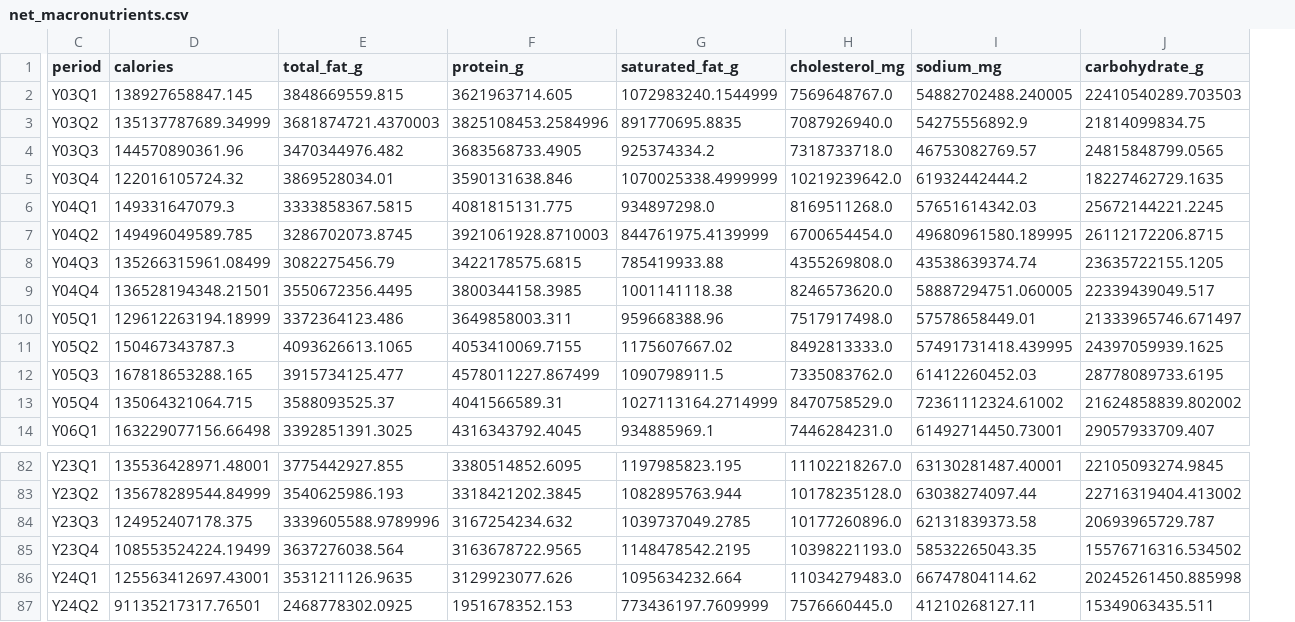
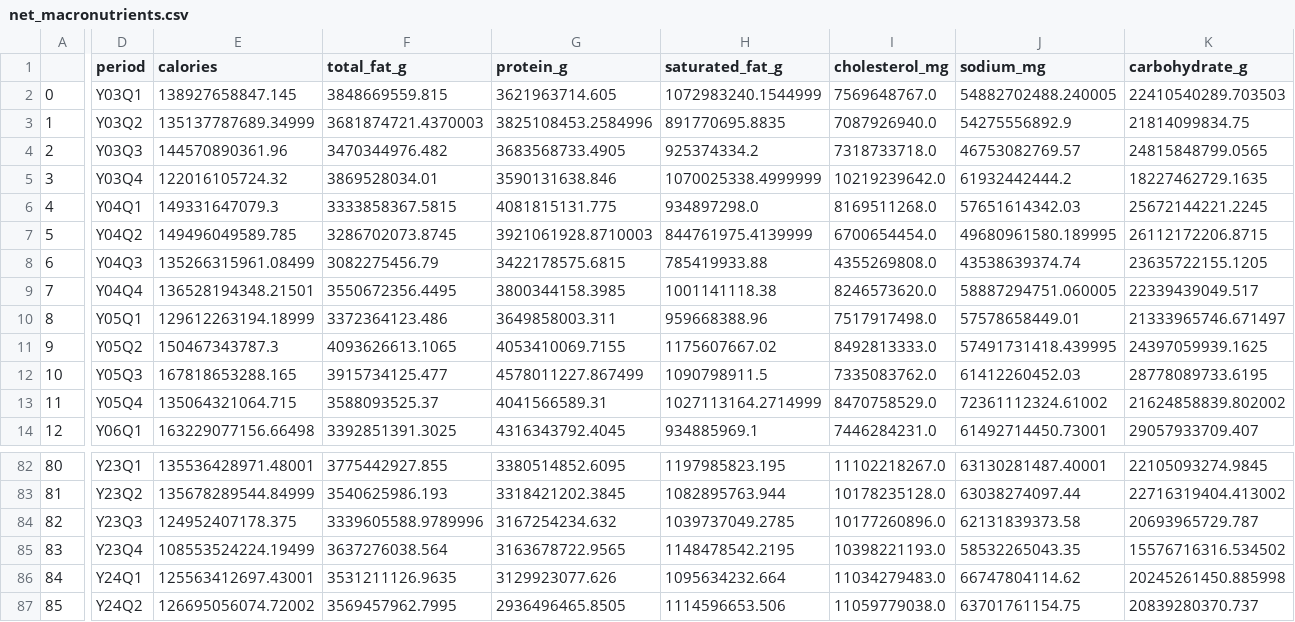
Before and after one commit to gitinference/fsdc-calories, a CSV file: data/macronutrients/net_macronutrients.csv, drawn as a sheet; only a part is shown, gaps mark what is left out; addresses are those after the commit; the diff covers the shown part only; the diff names each change by its address in the sheet, - before the commit and + after, or states it on an @@ line.

Commit message:
fixed scraper, updated data

```diff
--- a/data/macronutrients/net_macronutrients.csv
+++ b/data/macronutrients/net_macronutrients.csv
+column A, rows 2-14: 0 | 1 | 2 | 3 | 4 | 5 | 6 | 7 | 8 | 9 | 10 | 11 | 12; rows 82-87: 80 | 81 | 82 | 83 | 84 | 85
-E87 (calories): 91135217317.76501
+E87 (calories): 126695056074.72002
-F87 (total_fat_g): 2468778302.0925
+F87 (total_fat_g): 3569457962.7995
-G87 (protein_g): 1951678352.153
+G87 (protein_g): 2936496465.8505
-H87 (saturated_fat_g): 773436197.7609999
+H87 (saturated_fat_g): 1114596653.506
-I87 (cholesterol_mg): 7576660445.0
+I87 (cholesterol_mg): 11059779038.0
-J87 (sodium_mg): 41210268127.11
+J87 (sodium_mg): 63701761154.75
-K87 (carbohydrate_g): 15349063435.511
+K87 (carbohydrate_g): 20839280370.737
```
Also changed, not shown: 6 edited cells elsewhere in this file, 3 other files.
